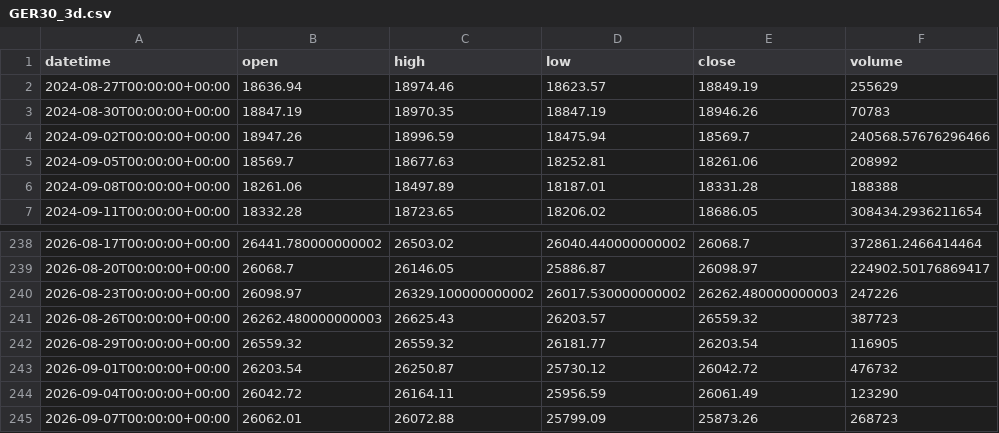
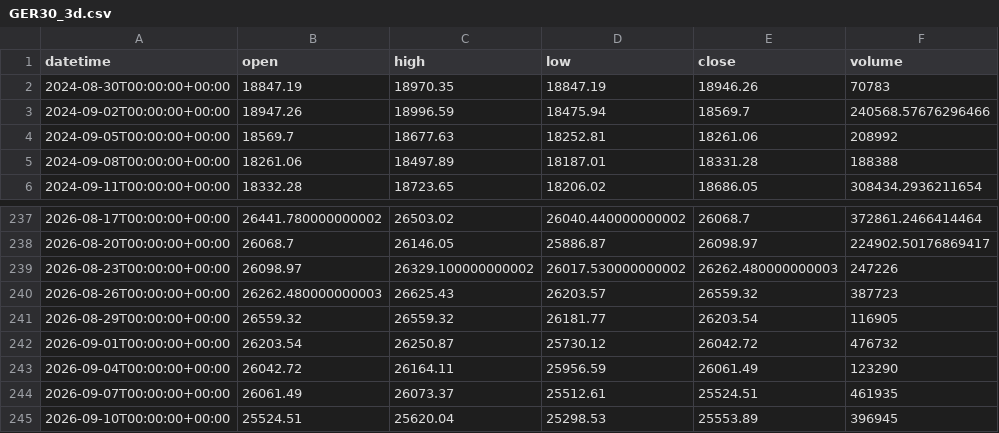
Before and after one commit to getdata-finance/ger30-3d-ohlcv-index-historical-data, a CSV file: GER30_3d.csv, drawn as a sheet; only a part is shown, gaps mark what is left out.

```diff
--- a/GER30_3d.csv
+++ b/GER30_3d.csv
@@ -1,3 +1,2 @@
 datetime,open,high,low,close,volume
-2024-08-27T00:00:00+00:00,18636.94,18974.46,18623.57,18849.19,255629
 2024-08-30T00:00:00+00:00,18847.19,18970.35,18847.19,18946.26,70783
@@ -244,2 +243,3 @@ datetime,open,high,low,close,volume
 2026-09-04T00:00:00+00:00,26042.72,26164.11,25956.59,26061.49,123290
-2026-09-07T00:00:00+00:00,26062.01,26072.88,25799.09,25873.26,268723
+2026-09-07T00:00:00+00:00,26061.49,26073.37,25512.61,25524.51,461935
+2026-09-10T00:00:00+00:00,25524.51,25620.04,25298.53,25553.89,396945
```
Also changed, not shown: 1 other file.
